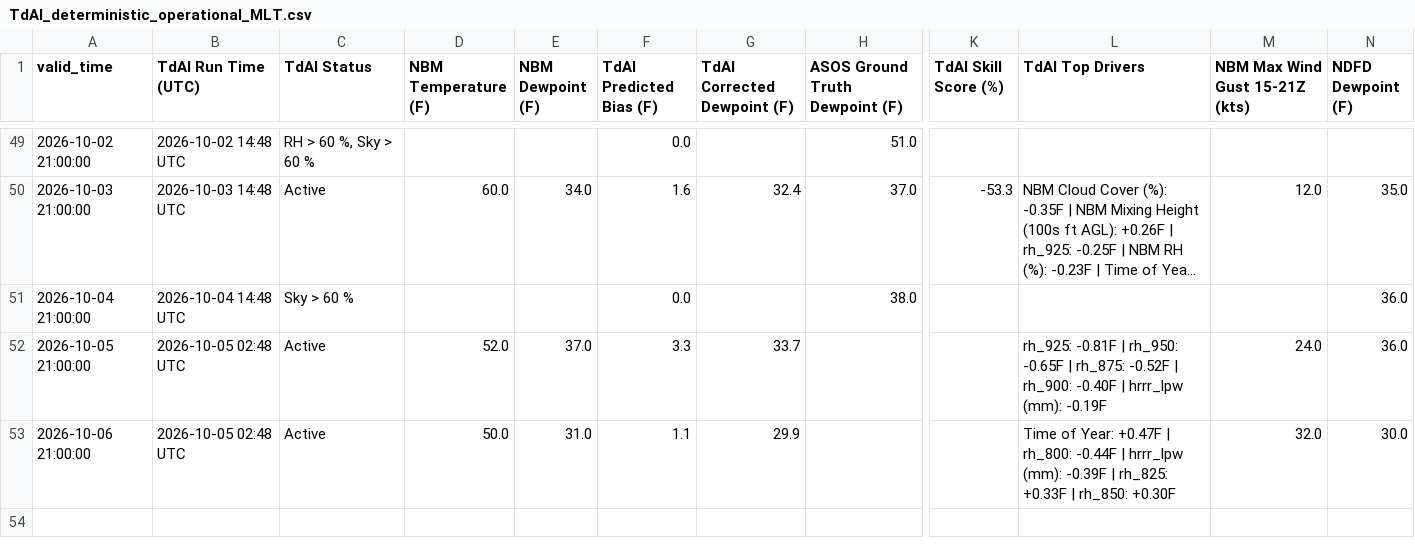
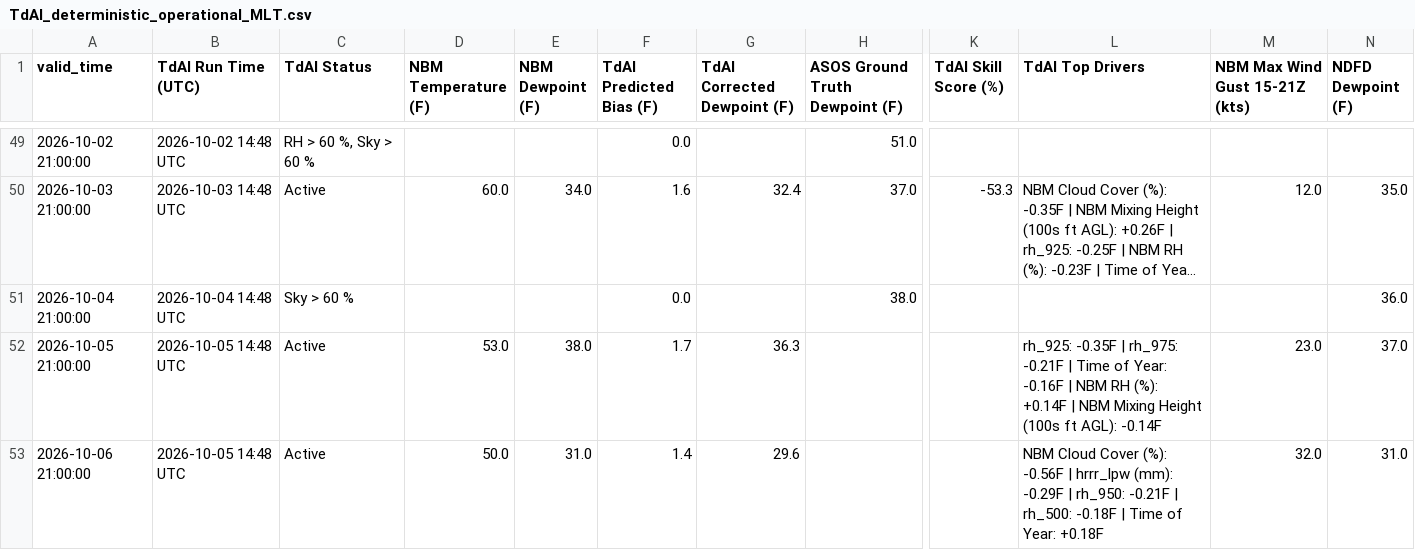
Before and after one commit to sean838432/TdAI, a CSV file: deterministic_output/TdAI_deterministic_operational_MLT.csv, drawn as a sheet; only a part is shown, gaps mark what is left out; long unchanged cells end in …; the diff names each change by its address in the sheet, - before the commit and + after, or states it on an @@ line.

```diff
--- a/deterministic_output/TdAI_deterministic_operational_MLT.csv
+++ b/deterministic_output/TdAI_deterministic_operational_MLT.csv
-B52:B53 (TdAI Run Time (UTC)): 2026-10-05 02:48 UTC
+B52:B53 (TdAI Run Time (UTC)): 2026-10-05 14:48 UTC
-D52 (NBM Temperature (F)): 52.0
+D52 (NBM Temperature (F)): 53.0
-E52 (NBM Dewpoint (F)): 37.0
+E52 (NBM Dewpoint (F)): 38.0
-F52 (TdAI Predicted Bias (F)): 3.3
+F52 (TdAI Predicted Bias (F)): 1.7
-G52 (TdAI Corrected Dewpoint (F)): 33.7
+G52 (TdAI Corrected Dewpoint (F)): 36.3
-L52 (TdAI Top Drivers): rh_925: -0.81F | rh_950: -0.65F | rh_875: -0.52F | rh_900: -0.40F | hrrr_lpw (mm): -0.19F
+L52 (TdAI Top Drivers): rh_925: -0.35F | rh_975: -0.21F | Time of Year: -0.16F | NBM RH (%): +0.14F | NBM Mixing Height (100s ft AGL): -0.14F
-M52 (NBM Max Wind Gust 15-21Z (kts)): 24.0
+M52 (NBM Max Wind Gust 15-21Z (kts)): 23.0
-N52 (NDFD Dewpoint (F)): 36.0
+N52 (NDFD Dewpoint (F)): 37.0
-F53 (TdAI Predicted Bias (F)): 1.1
+F53 (TdAI Predicted Bias (F)): 1.4
-G53 (TdAI Corrected Dewpoint (F)): 29.9
+G53 (TdAI Corrected Dewpoint (F)): 29.6
-L53 (TdAI Top Drivers): Time of Year: +0.47F | rh_800: -0.44F | hrrr_lpw (mm): -0.39F | rh_825: +0.33F | rh_850: +0.30F
+L53 (TdAI Top Drivers): NBM Cloud Cover (%): -0.56F | hrrr_lpw (mm): -0.29F | rh_950: -0.21F | rh_500: -0.18F | Time of Year: +0.18F
-N53 (NDFD Dewpoint (F)): 30.0
+N53 (NDFD Dewpoint (F)): 31.0
```
Also changed, not shown: deterministic_output/TdAI_deterministic_operational_BGR.csv, deterministic_output/TdAI_deterministic_operational_CAR.csv, 9 other files.
